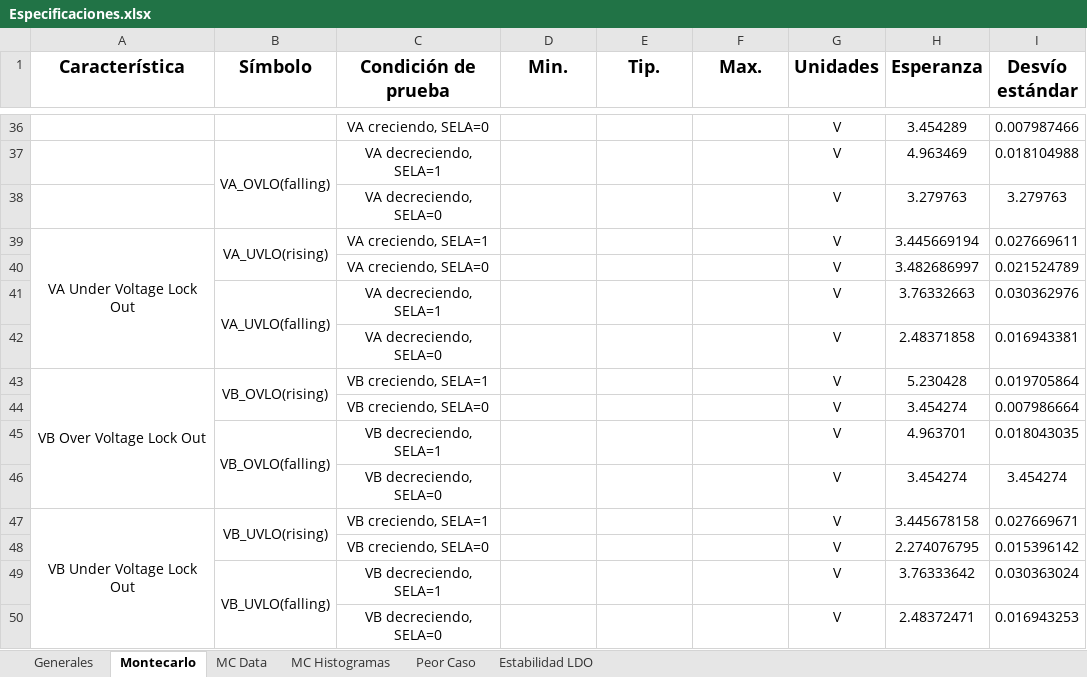
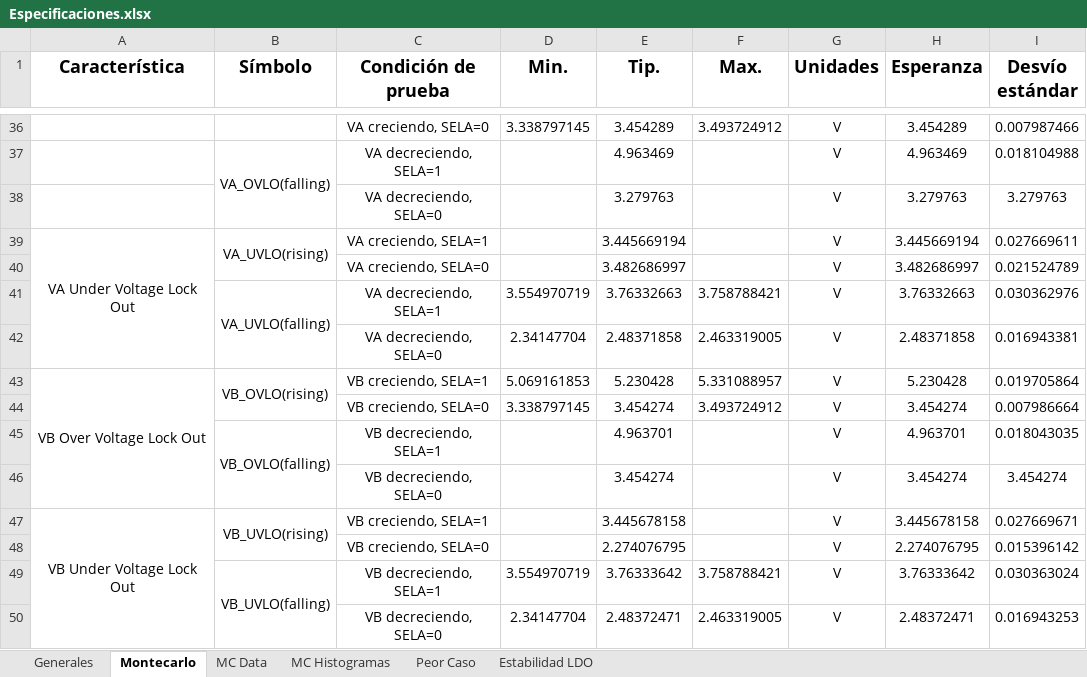
Before and after one commit to agustin58ruiz/DISE-O_CIRCUITOS_ELECTRONICOS_1C_2022, an Excel workbook: Especificaciones.xlsx, sheet Montecarlo, drawn as a sheet; only a part is shown, gaps mark what is left out; values as stored, in another font and other column widths than the file's, no borders; the diff covers the shown part only; the diff names each change by its address in the sheet, - before the commit and + after, or states it on an @@ line.

```diff
--- a/Especificaciones.xlsx (sheet Montecarlo)
+++ b/Especificaciones.xlsx (sheet Montecarlo)
-D36 (Min.): (empty)
+D36 (Min.): 3.338797145
-E36 (Tip.): (empty)
+E36 (Tip.): 3.454289
-F36 (Max.): (empty)
+F36 (Max.): 3.493724912
-E37 (Tip.): (empty)
+E37 (Tip.): 4.963469
-E38 (Tip.): (empty)
+E38 (Tip.): 3.279763
-E39 (Tip.): (empty)
+E39 (Tip.): 3.445669194
-E40 (Tip.): (empty)
+E40 (Tip.): 3.482686997
-D41 (Min.): (empty)
+D41 (Min.): 3.554970719
-E41 (Tip.): (empty)
+E41 (Tip.): 3.76332663
-F41 (Max.): (empty)
+F41 (Max.): 3.758788421
-D42 (Min.): (empty)
+D42 (Min.): 2.34147704
-E42 (Tip.): (empty)
+E42 (Tip.): 2.48371858
-F42 (Max.): (empty)
+F42 (Max.): 2.463319005
-D43 (Min.): (empty)
+D43 (Min.): 5.069161853
-E43 (Tip.): (empty)
+E43 (Tip.): 5.230428
-F43 (Max.): (empty)
+F43 (Max.): 5.331088957
-D44 (Min.): (empty)
+D44 (Min.): 3.338797145
-E44 (Tip.): (empty)
+E44 (Tip.): 3.454274
-F44 (Max.): (empty)
+F44 (Max.): 3.493724912
-E45 (Tip.): (empty)
+E45 (Tip.): 4.963701
-E46 (Tip.): (empty)
+E46 (Tip.): 3.454274
-E47 (Tip.): (empty)
+E47 (Tip.): 3.445678158
-E48 (Tip.): (empty)
+E48 (Tip.): 2.274076795
-D49 (Min.): (empty)
+D49 (Min.): 3.554970719
-E49 (Tip.): (empty)
+E49 (Tip.): 3.76333642
-F49 (Max.): (empty)
+F49 (Max.): 3.758788421
-D50 (Min.): (empty)
+D50 (Min.): 2.34147704
-E50 (Tip.): (empty)
+E50 (Tip.): 2.48372471
-F50 (Max.): (empty)
+F50 (Max.): 2.463319005
```
Also changed, not shown: 31 edited cells elsewhere in this sheet, sheet Peor Caso, charts or pictures, 3 other files.
